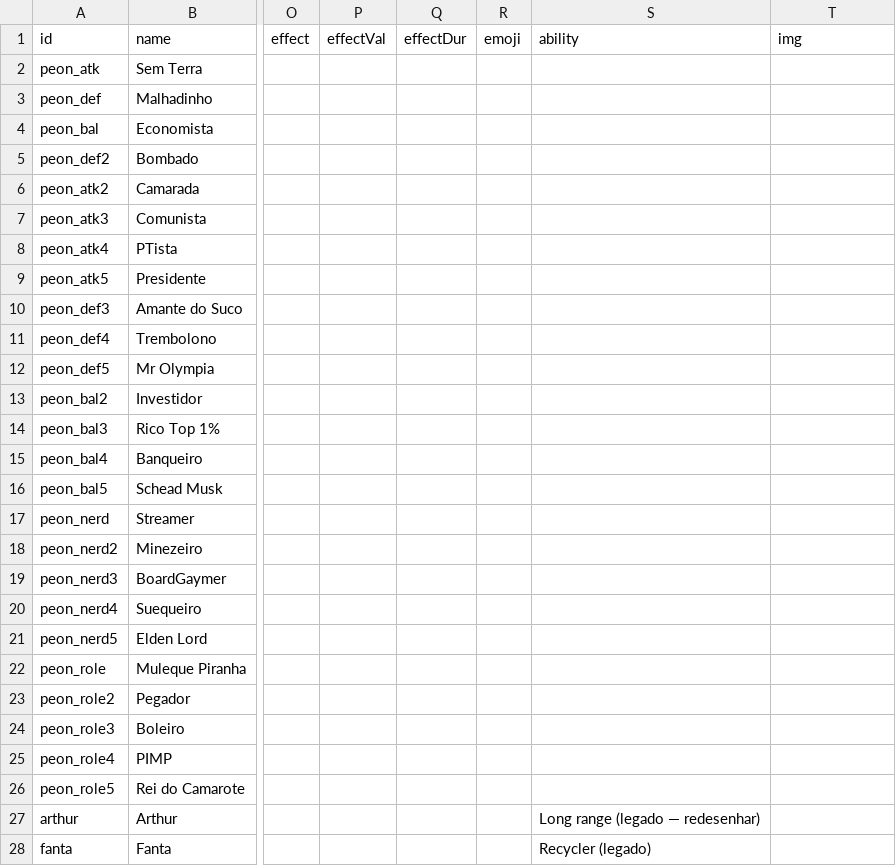
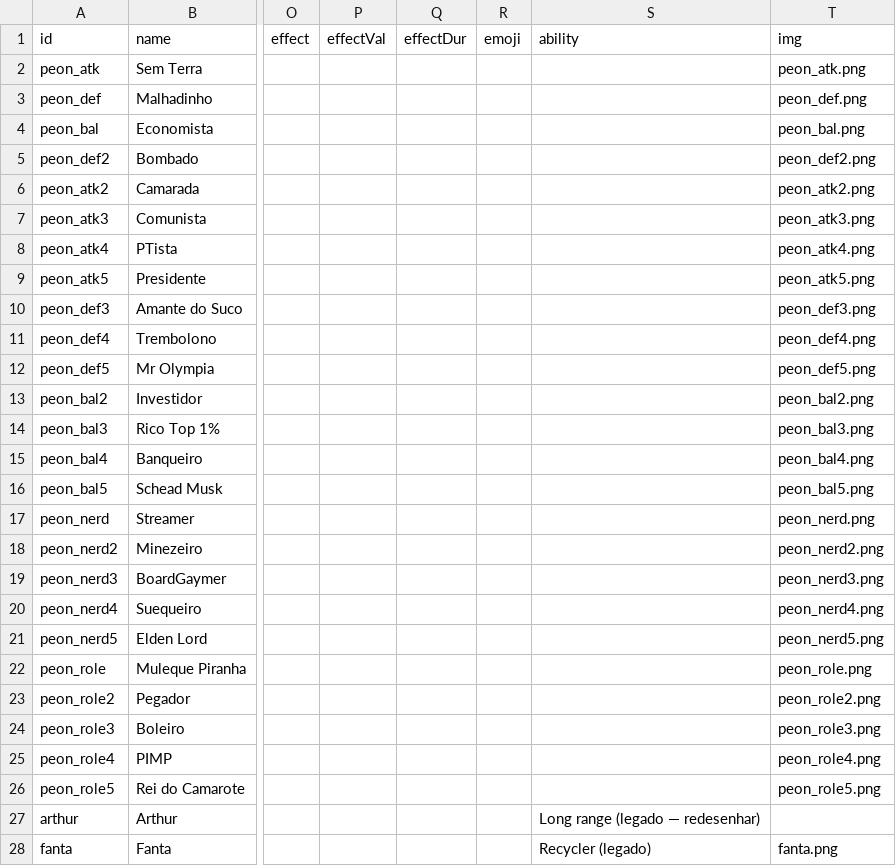
Before and after one commit to Guilherme-Moliner/fortbc, a CSV file: GAME_DATA.csv, drawn as a sheet; only a part is shown, gaps mark what is left out; the diff covers the shown part only; the diff names each change by its address in the sheet, - before the commit and + after, or states it on an @@ line.

```diff
--- a/GAME_DATA.csv
+++ b/GAME_DATA.csv
-T2 (img): (empty)
+T2 (img): peon_atk.png
-T3 (img): (empty)
+T3 (img): peon_def.png
-T4 (img): (empty)
+T4 (img): peon_bal.png
-T5 (img): (empty)
+T5 (img): peon_def2.png
-T6 (img): (empty)
+T6 (img): peon_atk2.png
-T7 (img): (empty)
+T7 (img): peon_atk3.png
-T8 (img): (empty)
+T8 (img): peon_atk4.png
-T9 (img): (empty)
+T9 (img): peon_atk5.png
-T10 (img): (empty)
+T10 (img): peon_def3.png
-T11 (img): (empty)
+T11 (img): peon_def4.png
-T12 (img): (empty)
+T12 (img): peon_def5.png
-T13 (img): (empty)
+T13 (img): peon_bal2.png
-T14 (img): (empty)
+T14 (img): peon_bal3.png
-T15 (img): (empty)
+T15 (img): peon_bal4.png
-T16 (img): (empty)
+T16 (img): peon_bal5.png
-T17 (img): (empty)
+T17 (img): peon_nerd.png
-T18 (img): (empty)
+T18 (img): peon_nerd2.png
-T19 (img): (empty)
+T19 (img): peon_nerd3.png
-T20 (img): (empty)
+T20 (img): peon_nerd4.png
-T21 (img): (empty)
+T21 (img): peon_nerd5.png
-T22 (img): (empty)
+T22 (img): peon_role.png
-T23 (img): (empty)
+T23 (img): peon_role2.png
-T24 (img): (empty)
+T24 (img): peon_role3.png
-T25 (img): (empty)
+T25 (img): peon_role4.png
-T26 (img): (empty)
+T26 (img): peon_role5.png
-T28 (img): (empty)
+T28 (img): fanta.png
```
Also changed, not shown: 13 edited cells elsewhere in this file, 4 other files.
